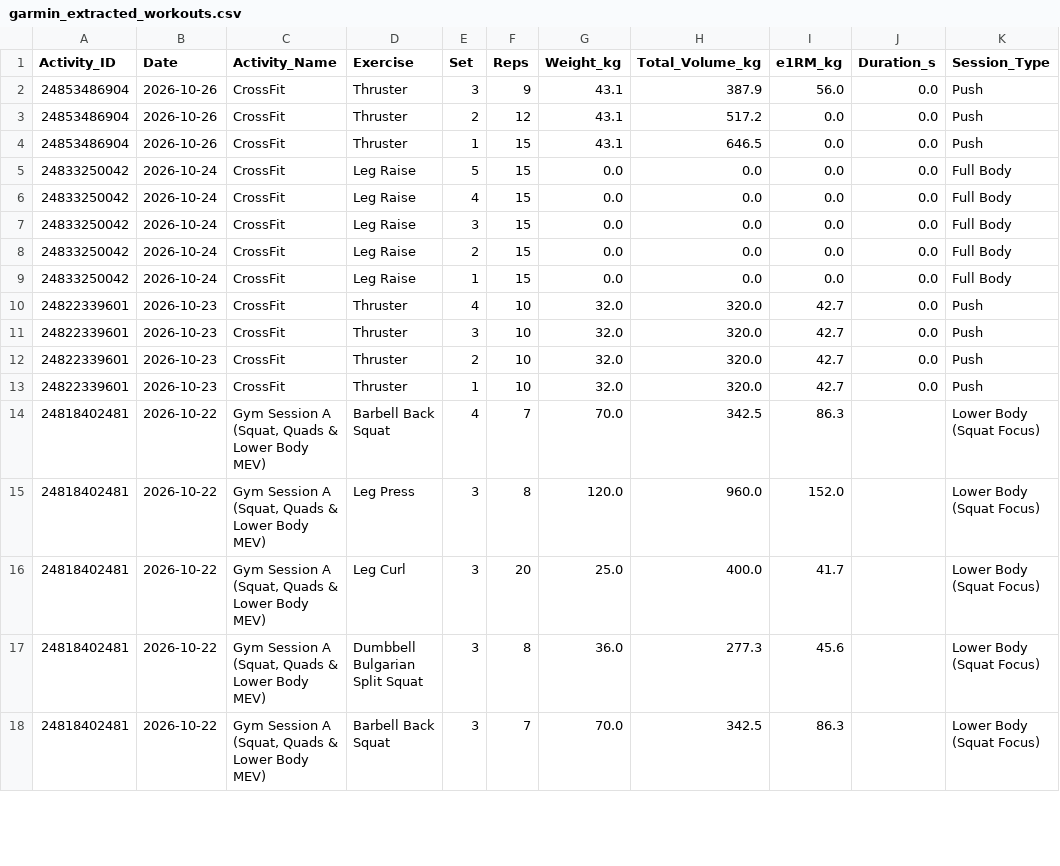
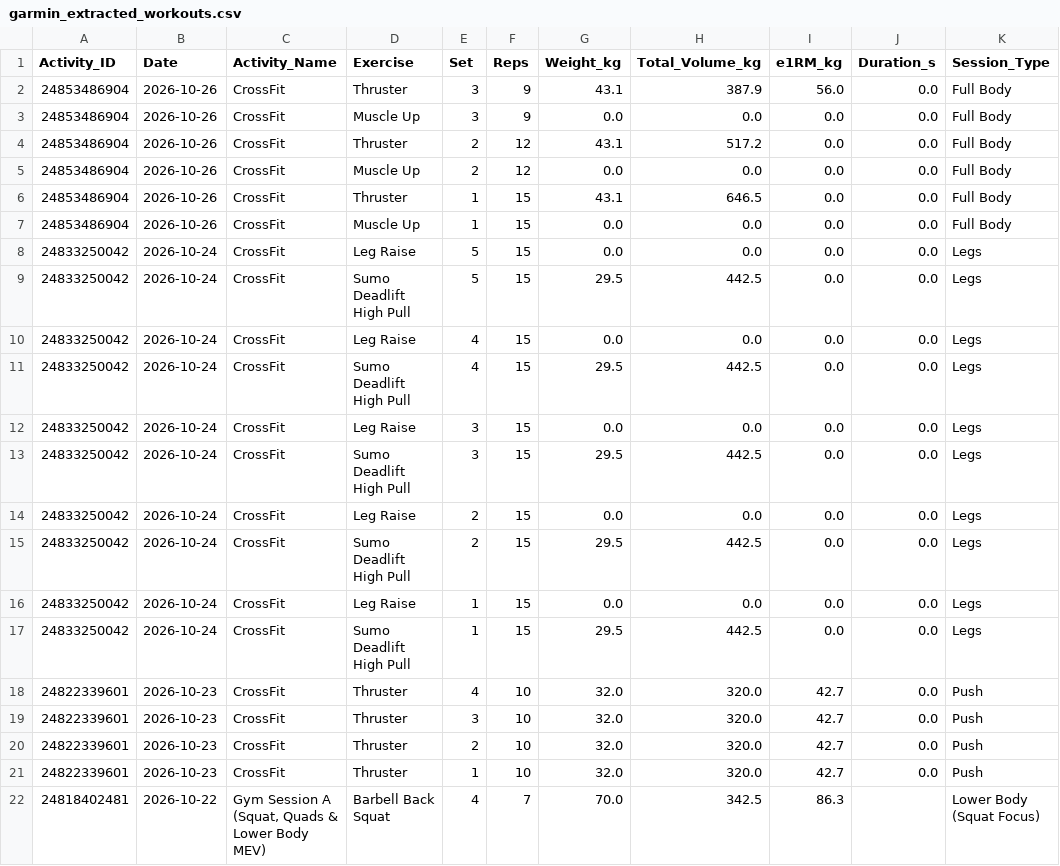
Before and after one commit to ayrtonxandre/agy, a CSV file: garmin_extracted_workouts.csv, drawn as a sheet; only a part is shown; the shorter side is filled out with more unchanged rows; the diff covers the shown part only.

Commit message:
chore(data): automated sync biometrics, workouts & dashboards [2026-10-26 12:31]

```diff
--- a/garmin_extracted_workouts.csv
+++ b/garmin_extracted_workouts.csv
@@ -1,10 +1,18 @@
 Activity_ID,Date,Activity_Name,Exercise,Set,Reps,Weight_kg,Total_Volume_kg,e1RM_kg,Duration_s,Session_Type
-24853486904,2026-10-26,CrossFit,Thruster,3,9,43.1,387.9,56.0,0.0,Push
-24853486904,2026-10-26,CrossFit,Thruster,2,12,43.1,517.2,0.0,0.0,Push
-24853486904,2026-10-26,CrossFit,Thruster,1,15,43.1,646.5,0.0,0.0,Push
-24833250042,2026-10-24,CrossFit,Leg Raise,5,15,0.0,0.0,0.0,0.0,Full Body
-24833250042,2026-10-24,CrossFit,Leg Raise,4,15,0.0,0.0,0.0,0.0,Full Body
-24833250042,2026-10-24,CrossFit,Leg Raise,3,15,0.0,0.0,0.0,0.0,Full Body
-24833250042,2026-10-24,CrossFit,Leg Raise,2,15,0.0,0.0,0.0,0.0,Full Body
-24833250042,2026-10-24,CrossFit,Leg Raise,1,15,0.0,0.0,0.0,0.0,Full Body
+24853486904,2026-10-26,CrossFit,Thruster,3,9,43.1,387.9,56.0,0.0,Full Body
+24853486904,2026-10-26,CrossFit,Muscle Up,3,9,0.0,0.0,0.0,0.0,Full Body
+24853486904,2026-10-26,CrossFit,Thruster,2,12,43.1,517.2,0.0,0.0,Full Body
+24853486904,2026-10-26,CrossFit,Muscle Up,2,12,0.0,0.0,0.0,0.0,Full Body
+24853486904,2026-10-26,CrossFit,Thruster,1,15,43.1,646.5,0.0,0.0,Full Body
+24853486904,2026-10-26,CrossFit,Muscle Up,1,15,0.0,0.0,0.0,0.0,Full Body
+24833250042,2026-10-24,CrossFit,Leg Raise,5,15,0.0,0.0,0.0,0.0,Legs
+24833250042,2026-10-24,CrossFit,Sumo Deadlift High Pull,5,15,29.5,442.5,0.0,0.0,Legs
+24833250042,2026-10-24,CrossFit,Leg Raise,4,15,0.0,0.0,0.0,0.0,Legs
+24833250042,2026-10-24,CrossFit,Sumo Deadlift High Pull,4,15,29.5,442.5,0.0,0.0,Legs
+24833250042,2026-10-24,CrossFit,Leg Raise,3,15,0.0,0.0,0.0,0.0,Legs
+24833250042,2026-10-24,CrossFit,Sumo Deadlift High Pull,3,15,29.5,442.5,0.0,0.0,Legs
+24833250042,2026-10-24,CrossFit,Leg Raise,2,15,0.0,0.0,0.0,0.0,Legs
+24833250042,2026-10-24,CrossFit,Sumo Deadlift High Pull,2,15,29.5,442.5,0.0,0.0,Legs
+24833250042,2026-10-24,CrossFit,Leg Raise,1,15,0.0,0.0,0.0,0.0,Legs
+24833250042,2026-10-24,CrossFit,Sumo Deadlift High Pull,1,15,29.5,442.5,0.0,0.0,Legs
 24822339601,2026-10-23,CrossFit,Thruster,4,10,32.0,320.0,42.7,0.0,Push
```
Also changed, not shown: 4 added rows elsewhere in this file, 11 other files.
